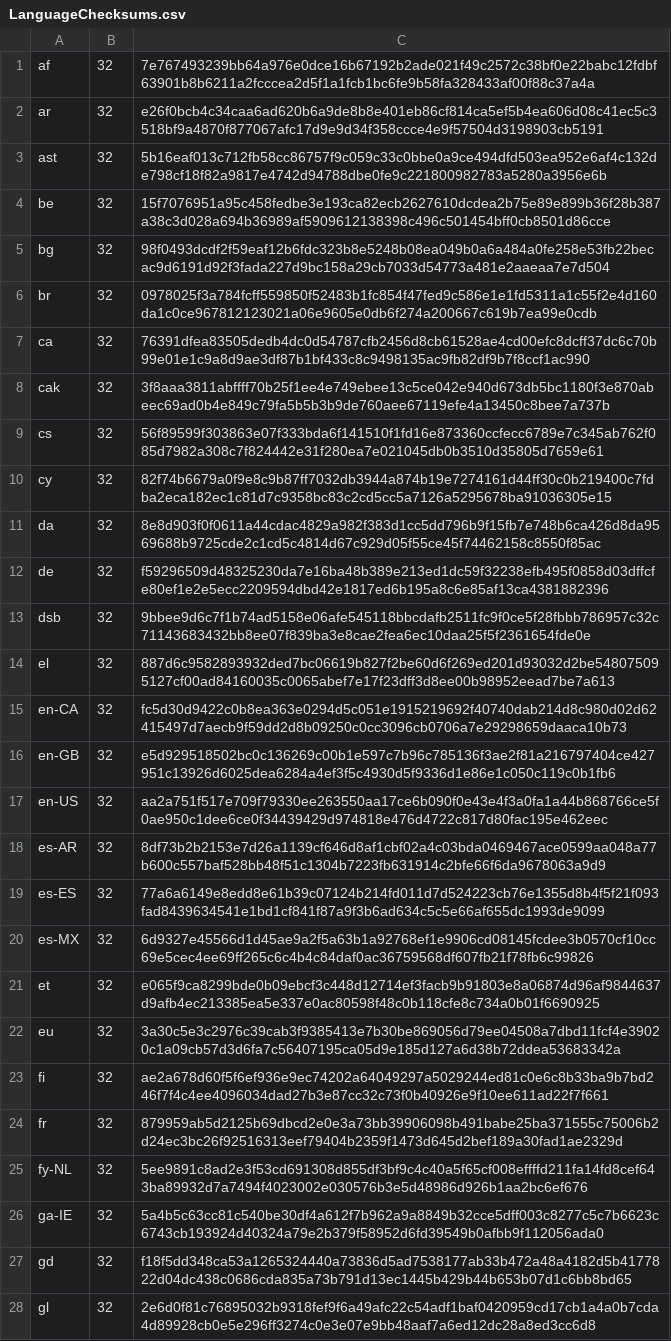
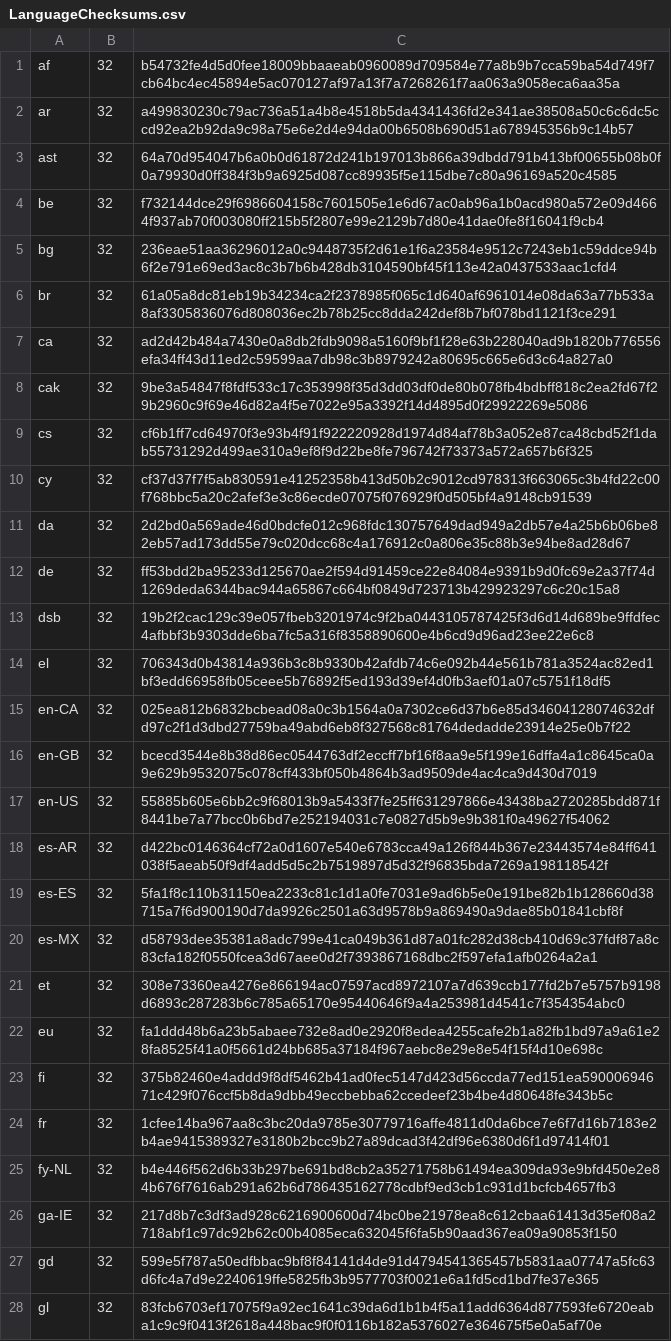
Before and after one commit to chocolatey-community/chocolatey-packages, a CSV file: automatic/thunderbird/tools/LanguageChecksums.csv, drawn as a sheet; only a part is shown; the diff covers the shown part only; the diff names each change by its address in the sheet, - before the commit and + after, or states it on an @@ line.

Commit message:
AU: 7 updated - brave git git.install git.portable GoogleChrome thunderbird vim [skip ci] https://gist.github.com/choco-bot/4bdeeb99f084db66ab47d2afebe95c8e/4f501c09b6ec67c5b236f9e0597ae1ceab208339

```diff
--- a/automatic/thunderbird/tools/LanguageChecksums.csv
+++ b/automatic/thunderbird/tools/LanguageChecksums.csv
-C1: 7e767493239bb64a976e0dce16b67192b2ade021f49c2572c38bf0e22babc12fdbf63901b8b6211a2fcccea2d5f1a1fcb1bc6fe9b58fa328433af00f88c37a4a
+C1: b54732fe4d5d0fee18009bbaaeab0960089d709584e77a8b9b7cca59ba54d749f7cb64bc4ec45894e5ac070127af97a13f7a7268261f7aa063a9058eca6aa35a
-C2: e26f0bcb4c34caa6ad620b6a9de8b8e401eb86cf814ca5ef5b4ea606d08c41ec5c3518bf9a4870f877067afc17d9e9d34f358ccce4e9f57504d3198903cb5191
+C2: a499830230c79ac736a51a4b8e4518b5da4341436fd2e341ae38508a50c6c6dc5ccd92ea2b92da9c98a75e6e2d4e94da00b6508b690d51a678945356b9c14b57
-C3: 5b16eaf013c712fb58cc86757f9c059c33c0bbe0a9ce494dfd503ea952e6af4c132de798cf18f82a9817e4742d94788dbe0fe9c221800982783a5280a3956e6b
+C3: 64a70d954047b6a0b0d61872d241b197013b866a39dbdd791b413bf00655b08b0f0a79930d0ff384f3b9a6925d087cc89935f5e115dbe7c80a96169a520c4585
-C4: 15f7076951a95c458fedbe3e193ca82ecb2627610dcdea2b75e89e899b36f28b387a38c3d028a694b36989af5909612138398c496c501454bff0cb8501d86cce
+C4: f732144dce29f6986604158c7601505e1e6d67ac0ab96a1b0acd980a572e09d4664f937ab70f003080ff215b5f2807e99e2129b7d80e41dae0fe8f16041f9cb4
-C5: 98f0493dcdf2f59eaf12b6fdc323b8e5248b08ea049b0a6a484a0fe258e53fb22becac9d6191d92f3fada227d9bc158a29cb7033d54773a481e2aaeaa7e7d504
+C5: 236eae51aa36296012a0c9448735f2d61e1f6a23584e9512c7243eb1c59ddce94b6f2e791e69ed3ac8c3b7b6b428db3104590bf45f113e42a0437533aac1cfd4
-C6: 0978025f3a784fcff559850f52483b1fc854f47fed9c586e1e1fd5311a1c55f2e4d160da1c0ce967812123021a06e9605e0db6f274a200667c619b7ea99e0cdb
+C6: 61a05a8dc81eb19b34234ca2f2378985f065c1d640af6961014e08da63a77b533a8af3305836076d808036ec2b78b25cc8dda242def8b7bf078bd1121f3ce291
-C7: 76391dfea83505dedb4dc0d54787cfb2456d8cb61528ae4cd00efc8dcff37dc6c70b99e01e1c9a8d9ae3df87b1bf433c8c9498135ac9fb82df9b7f8ccf1ac990
+C7: ad2d42b484a7430e0a8db2fdb9098a5160f9bf1f28e63b228040ad9b1820b776556efa34ff43d11ed2c59599aa7db98c3b8979242a80695c665e6d3c64a827a0
-C8: 3f8aaa3811abffff70b25f1ee4e749ebee13c5ce042e940d673db5bc1180f3e870abeec69ad0b4e849c79fa5b5b3b9de760aee67119efe4a13450c8bee7a737b
+C8: 9be3a54847f8fdf533c17c353998f35d3dd03df0de80b078fb4bdbff818c2ea2fd67f29b2960c9f69e46d82a4f5e7022e95a3392f14d4895d0f29922269e5086
-C9: 56f89599f303863e07f333bda6f141510f1fd16e873360ccfecc6789e7c345ab762f085d7982a308c7f824442e31f280ea7e021045db0b3510d35805d7659e61
+C9: cf6b1ff7cd64970f3e93b4f91f922220928d1974d84af78b3a052e87ca48cbd52f1dab55731292d499ae310a9ef8f9d22be8fe796742f73373a572a657b6f325
-C10: 82f74b6679a0f9e8c9b87ff7032db3944a874b19e7274161d44ff30c0b219400c7fdba2eca182ec1c81d7c9358bc83c2cd5cc5a7126a5295678ba91036305e15
+C10: cf37d37f7f5ab830591e41252358b413d50b2c9012cd978313f663065c3b4fd22c00f768bbc5a20c2afef3e3c86ecde07075f076929f0d505bf4a9148cb91539
-C11: 8e8d903f0f0611a44cdac4829a982f383d1cc5dd796b9f15fb7e748b6ca426d8da9569688b9725cde2c1cd5c4814d67c929d05f55ce45f74462158c8550f85ac
+C11: 2d2bd0a569ade46d0bdcfe012c968fdc130757649dad949a2db57e4a25b6b06be82eb57ad173dd55e79c020dcc68c4a176912c0a806e35c88b3e94be8ad28d67
-C12: f59296509d48325230da7e16ba48b389e213ed1dc59f32238efb495f0858d03dffcfe80ef1e2e5ecc2209594dbd42e1817ed6b195a8c6e85af13ca4381882396
+C12: ff53bdd2ba95233d125670ae2f594d91459ce22e84084e9391b9d0fc69e2a37f74d1269deda6344bac944a65867c664bf0849d723713b429923297c6c20c15a8
-C13: 9bbee9d6c7f1b74ad5158e06afe545118bbcdafb2511fc9f0ce5f28fbbb786957c32c71143683432bb8ee07f839ba3e8cae2fea6ec10daa25f5f2361654fde0e
+C13: 19b2f2cac129c39e057fbeb3201974c9f2ba0443105787425f3d6d14d689be9ffdfec4afbbf3b9303dde6ba7fc5a316f8358890600e4b6cd9d96ad23ee22e6c8
-C14: 887d6c9582893932ded7bc06619b827f2be60d6f269ed201d93032d2be548075095127cf00ad84160035c0065abef7e17f23dff3d8ee00b98952eead7be7a613
+C14: 706343d0b43814a936b3c8b9330b42afdb74c6e092b44e561b781a3524ac82ed1bf3edd66958fb05ceee5b76892f5ed193d39ef4d0fb3aef01a07c5751f18df5
-C15: fc5d30d9422c0b8ea363e0294d5c051e1915219692f40740dab214d8c980d02d62415497d7aecb9f59dd2d8b09250c0cc3096cb0706a7e29298659daaca10b73
+C15: 025ea812b6832bcbead08a0c3b1564a0a7302ce6d37b6e85d34604128074632dfd97c2f1d3dbd27759ba49abd6eb8f327568c81764dedadde23914e25e0b7f22
-C16: e5d929518502bc0c136269c00b1e597c7b96c785136f3ae2f81a216797404ce427951c13926d6025dea6284a4ef3f5c4930d5f9336d1e86e1c050c119c0b1fb6
+C16: bcecd3544e8b38d86ec0544763df2eccff7bf16f8aa9e5f199e16dffa4a1c8645ca0a9e629b9532075c078cff433bf050b4864b3ad9509de4ac4ca9d430d7019
-C17: aa2a751f517e709f79330ee263550aa17ce6b090f0e43e4f3a0fa1a44b868766ce5f0ae950c1dee6ce0f34439429d974818e476d4722c817d80fac195e462eec
+C17: 55885b605e6bb2c9f68013b9a5433f7fe25ff631297866e43438ba2720285bdd871f8441be7a77bcc0b6bd7e252194031c7e0827d5b9e9b381f0a49627f54062
-C18: 8df73b2b2153e7d26a1139cf646d8af1cbf02a4c03bda0469467ace0599aa048a77b600c557baf528bb48f51c1304b7223fb631914c2bfe66f6da9678063a9d9
+C18: d422bc0146364cf72a0d1607e540e6783cca49a126f844b367e23443574e84ff641038f5aeab50f9df4add5d5c2b7519897d5d32f96835bda7269a198118542f
-C19: 77a6a6149e8edd8e61b39c07124b214fd011d7d524223cb76e1355d8b4f5f21f093fad8439634541e1bd1cf841f87a9f3b6ad634c5c5e66af655dc1993de9099
+C19: 5fa1f8c110b31150ea2233c81c1d1a0fe7031e9ad6b5e0e191be82b1b128660d38715a7f6d900190d7da9926c2501a63d9578b9a869490a9dae85b01841cbf8f
-C20: 6d9327e45566d1d45ae9a2f5a63b1a92768ef1e9906cd08145fcdee3b0570cf10cc69e5cec4ee69ff265c6c4b4c84daf0ac36759568df607fb21f78fb6c99826
+C20: d58793dee35381a8adc799e41ca049b361d87a01fc282d38cb410d69c37fdf87a8c83cfa182f0550fcea3d67aee0d2f7393867168dbc2f597efa1afb0264a2a1
-C21: e065f9ca8299bde0b09ebcf3c448d12714ef3facb9b91803e8a06874d96af9844637d9afb4ec213385ea5e337e0ac80598f48c0b118cfe8c734a0b01f6690925
+C21: 308e73360ea4276e866194ac07597acd8972107a7d639ccb177fd2b7e5757b9198d6893c287283b6c785a65170e95440646f9a4a253981d4541c7f354354abc0
-C22: 3a30c5e3c2976c39cab3f9385413e7b30be869056d79ee04508a7dbd11fcf4e39020c1a09cb57d3d6fa7c56407195ca05d9e185d127a6d38b72ddea53683342a
+C22: fa1ddd48b6a23b5abaee732e8ad0e2920f8edea4255cafe2b1a82fb1bd97a9a61e28fa8525f41a0f5661d24bb685a37184f967aebc8e29e8e54f15f4d10e698c
-C23: ae2a678d60f5f6ef936e9ec74202a64049297a5029244ed81c0e6c8b33ba9b7bd246f7f4c4ee4096034dad27b3e87cc32c73f0b40926e9f10ee611ad22f7f661
+C23: 375b82460e4addd9f8df5462b41ad0fec5147d423d56ccda77ed151ea59000694671c429f076ccf5b8da9dbb49eccbebba62ccedeef23b4be4d80648fe343b5c
-C24: 879959ab5d2125b69dbcd2e0e3a73bb39906098b491babe25ba371555c75006b2d24ec3bc26f92516313eef79404b2359f1473d645d2bef189a30fad1ae2329d
+C24: 1cfee14ba967aa8c3bc20da9785e30779716affe4811d0da6bce7e6f7d16b7183e2b4ae9415389327e3180b2bcc9b27a89dcad3f42df96e6380d6f1d97414f01
-C25: 5ee9891c8ad2e3f53cd691308d855df3bf9c4c40a5f65cf008effffd211fa14fd8cef643ba89932d7a7494f4023002e030576b3e5d48986d926b1aa2bc6ef676
+C25: b4e446f562d6b33b297be691bd8cb2a35271758b61494ea309da93e9bfd450e2e84b676f7616ab291a62b6d786435162778cdbf9ed3cb1c931d1bcfcb4657fb3
-C26: 5a4b5c63cc81c540be30df4a612f7b962a9a8849b32cce5dff003c8277c5c7b6623c6743cb193924d40324a79e2b379f58952d6fd39549b0afbb9f112056ada0
+C26: 217d8b7c3df3ad928c6216900600d74bc0be21978ea8c612cbaa61413d35ef08a2718abf1c97dc92b62c00b4085eca632045f6fa5b90aad367ea09a90853f150
-C27: f18f5dd348ca53a1265324440a73836d5ad7538177ab33b472a48a4182d5b4177822d04dc438c0686cda835a73b791d13ec1445b429b44b653b07d1c6bb8bd65
+C27: 599e5f787a50edfbbac9bf8f84141d4de91d4794541365457b5831aa07747a5fc63d6fc4a7d9e2240619ffe5825fb3b9577703f0021e6a1fd5cd1bd7fe37e365
-C28: 2e6d0f81c76895032b9318fef9f6a49afc22c54adf1baf0420959cd17cb1a4a0b7cda4d89928cb0e5e296ff3274c0e3e07e9bb48aaf7a6ed12dc28a8ed3cc6d8
+C28: 83fcb6703ef17075f9a92ec1641c39da6d1b1b4f5a11add6364d877593fe6720eaba1c9c9f0413f2618a448bac9f0f0116b182a5376027e364675f5e0a5af70e
```
Also changed, not shown: 104 edited cells elsewhere in this file, 21 other files.
